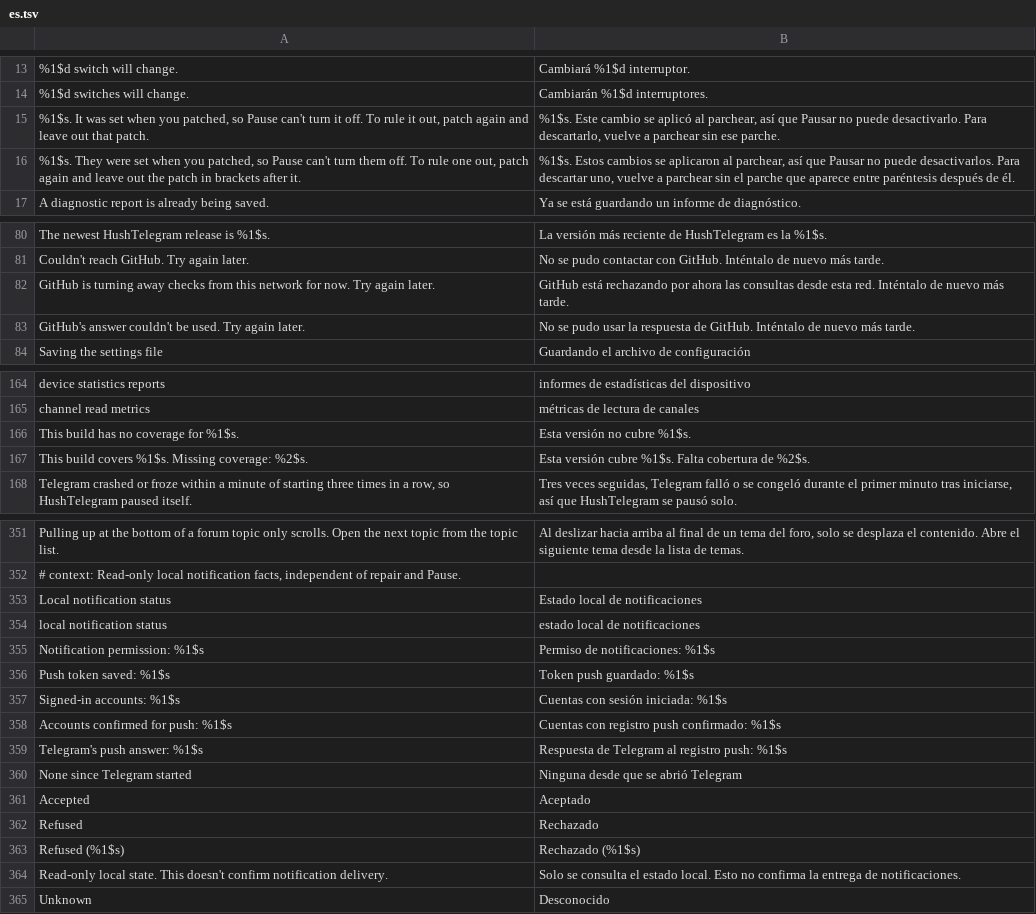
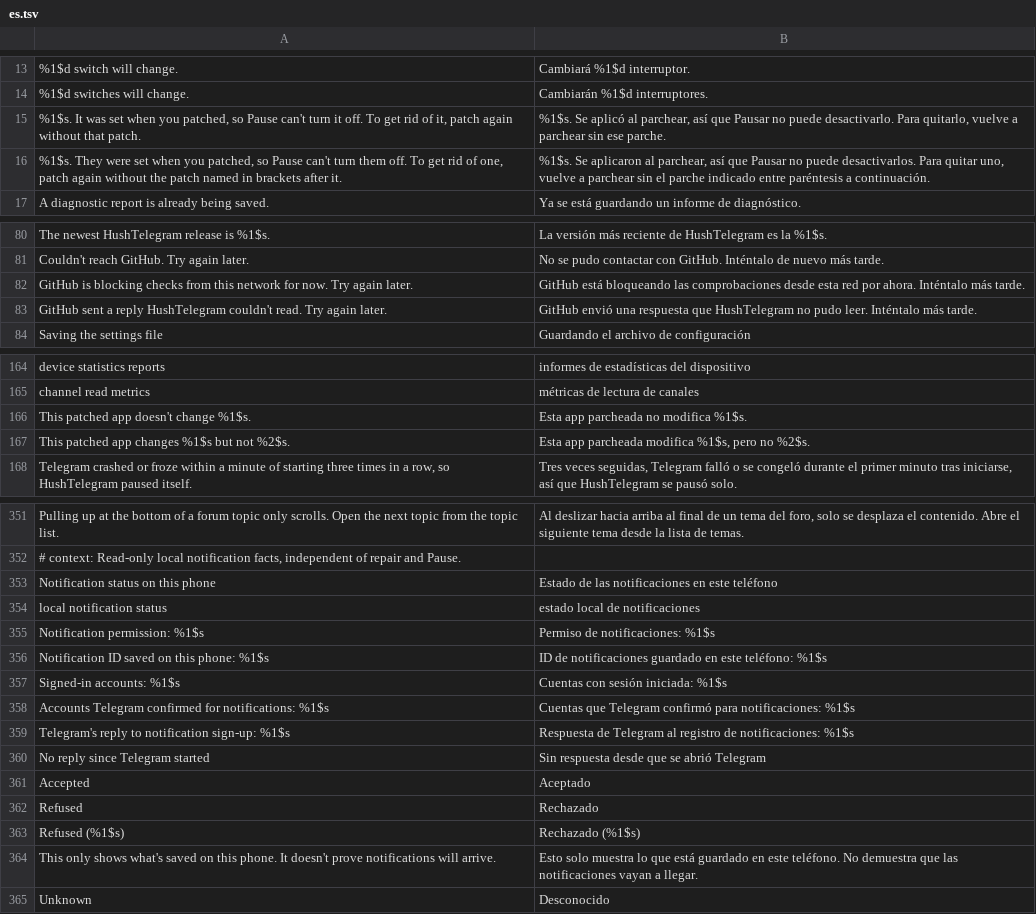
Before and after one commit to SysAdminDoc/HushTelegram, a TSV file: extensions/shared/library/src/main/l10n/es.tsv, drawn as a sheet; only a part is shown, gaps mark what is left out; removed rows and columns are numbered as before the commit, all else as after; the diff covers the shown part only; the diff names each change by its address in the sheet, - before the commit and + after, or states it on an @@ line.

```diff
--- a/extensions/shared/library/src/main/l10n/es.tsv
+++ b/extensions/shared/library/src/main/l10n/es.tsv
-A15: …off. To rule it out, patch again and leave out that patch.
+A15: …off. To get rid of it, patch again without that patch.
-B15: %1$s. Este cambio se aplicó al parchear, así que Pausar no puede desactivarlo. Para descartarlo, vuelve a…
+B15: %1$s. Se aplicó al parchear, así que Pausar no puede desactivarlo. Para quitarlo, vuelve a…
-A16: …off. To rule one out, patch again and leave out the patch in brackets…
+A16: …off. To get rid of one, patch again without the patch named in brackets…
-B16: %1$s. Estos cambios se aplicaron al parchear, así que Pausar no puede desactivarlos. Para descartar uno, vuelve a parchear sin el parche que aparece entre paréntesis después de él.
+B16: %1$s. Se aplicaron al parchear, así que Pausar no puede desactivarlos. Para quitar uno, vuelve a parchear sin el parche indicado entre paréntesis a continuación.
-A82: GitHub is turning away checks from…
+A82: GitHub is blocking checks from…
-B82: GitHub está rechazando por ahora las consultas desde esta red. Inténtalo de nuevo más tarde.
+B82: GitHub está bloqueando las comprobaciones desde esta red por ahora. Inténtalo más tarde.
-row 83: GitHub's answer couldn't be used. Try again later. | No se pudo usar la respuesta de GitHub. Inténtalo de nuevo más tarde.
+row 83: GitHub sent a reply HushTelegram couldn't read. Try again later. | GitHub envió una respuesta que HushTelegram no pudo leer. Inténtalo más tarde.
-row 166: This build has no coverage for %1$s. | Esta versión no cubre %1$s.
-row 167: This build covers %1$s. Missing coverage: %2$s. | Esta versión cubre %1$s. Falta cobertura de %2$s.
+row 166: This patched app doesn't change %1$s. | Esta app parcheada no modifica %1$s.
+row 167: This patched app changes %1$s but not %2$s. | Esta app parcheada modifica %1$s, pero no %2$s.
-row 353: Local notification status | Estado local de notificaciones
+row 353: Notification status on this phone | Estado de las notificaciones en este teléfono
-row 356: Push token saved: %1$s | Token push guardado: %1$s
+row 356: Notification ID saved on this phone: %1$s | ID de notificaciones guardado en este teléfono: %1$s
-row 358: Accounts confirmed for push: %1$s | Cuentas con registro push confirmado: %1$s
-row 359: Telegram's push answer: %1$s | Respuesta de Telegram al registro push: %1$s
+row 358: Accounts Telegram confirmed for notifications: %1$s | Cuentas que Telegram confirmó para notificaciones: %1$s
+row 359: Telegram's reply to notification sign-up: %1$s | Respuesta de Telegram al registro de notificaciones: %1$s
-A360: None since Telegram started
+A360: No reply since Telegram started
-B360: Ninguna desde que se abrió Telegram
+B360: Sin respuesta desde que se abrió Telegram
-row 364: Read-only local state. This doesn't confirm notification delivery. | Solo se consulta el estado local. Esto no confirma la entrega de notificaciones.
+row 364: This only shows what's saved on this phone. It doesn't prove notifications will arrive. | Esto solo muestra lo que está guardado en este teléfono. No demuestra que las notificaciones vayan a llegar.
```
Also changed, not shown: 1 added row, 1 removed row and 14 edited cells elsewhere in this file, extensions/shared/library/src/main/l10n/de.tsv, extensions/shared/library/src/main/l10n/in.tsv, 19 other files.
